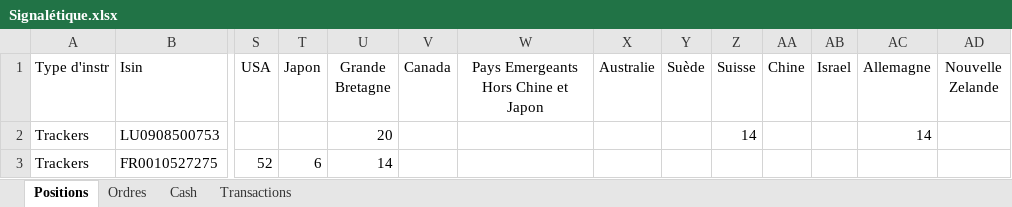
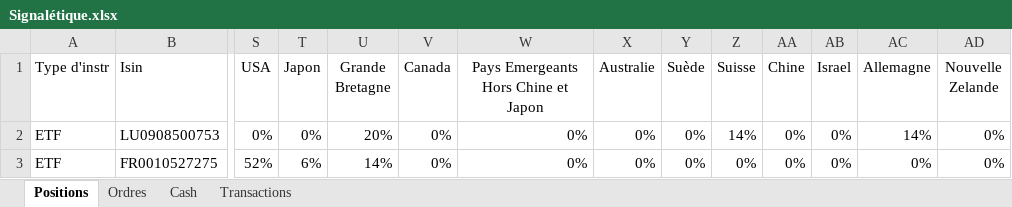
Before and after one commit to lecocqsebastien1974/Portfolio, an Excel workbook: Signalétique.xlsx, sheet Positions, drawn as a sheet; only a part is shown, gaps mark what is left out; values as stored, in another font and other column widths than the file's, no borders; table styles not drawn; the diff covers the shown part only; the diff names each change by its address in the sheet, - before the commit and + after, or states it on an @@ line.

```diff
--- a/Signalétique.xlsx (sheet Positions)
+++ b/Signalétique.xlsx (sheet Positions)
-A2:A3 (Type d'instr): Trackers
+A2:A3 (Type d'instr): ETF
-S2 (USA): (empty)
+S2 (USA): 0%
-T2 (Japon): (empty)
+T2 (Japon): 0%
-U2 (Grande Bretagne): 20
+U2 (Grande Bretagne): 20%
-V2:V3 (Canada): (empty)
+V2:V3 (Canada): 0%
-W2:W3: (empty)
+W2:W3: 0%
-X2:X3 (Australie): (empty)
+X2:X3 (Australie): 0%
-Y2:Y3 (Suède): (empty)
+Y2:Y3 (Suède): 0%
-Z2 (Suisse): 14
+Z2 (Suisse): 14%
-AA2:AA3 (Chine): (empty)
+AA2:AA3 (Chine): 0%
-AB2:AB3 (Israel): (empty)
+AB2:AB3 (Israel): 0%
-AC2 (Allemagne): 14
+AC2 (Allemagne): 14%
-AD2:AD3 (Nouvelle Zelande): (empty)
+AD2:AD3 (Nouvelle Zelande): 0%
-S3 (USA): 52
+S3 (USA): 52%
-T3 (Japon): 6
+T3 (Japon): 6%
-U3 (Grande Bretagne): 14
+U3 (Grande Bretagne): 14%
-Z3 (Suisse): (empty)
+Z3 (Suisse): 0%
-AC3 (Allemagne): (empty)
+AC3 (Allemagne): 0%
```
Also changed, not shown: 1207 edited cells elsewhere in this sheet, 17 other files.
